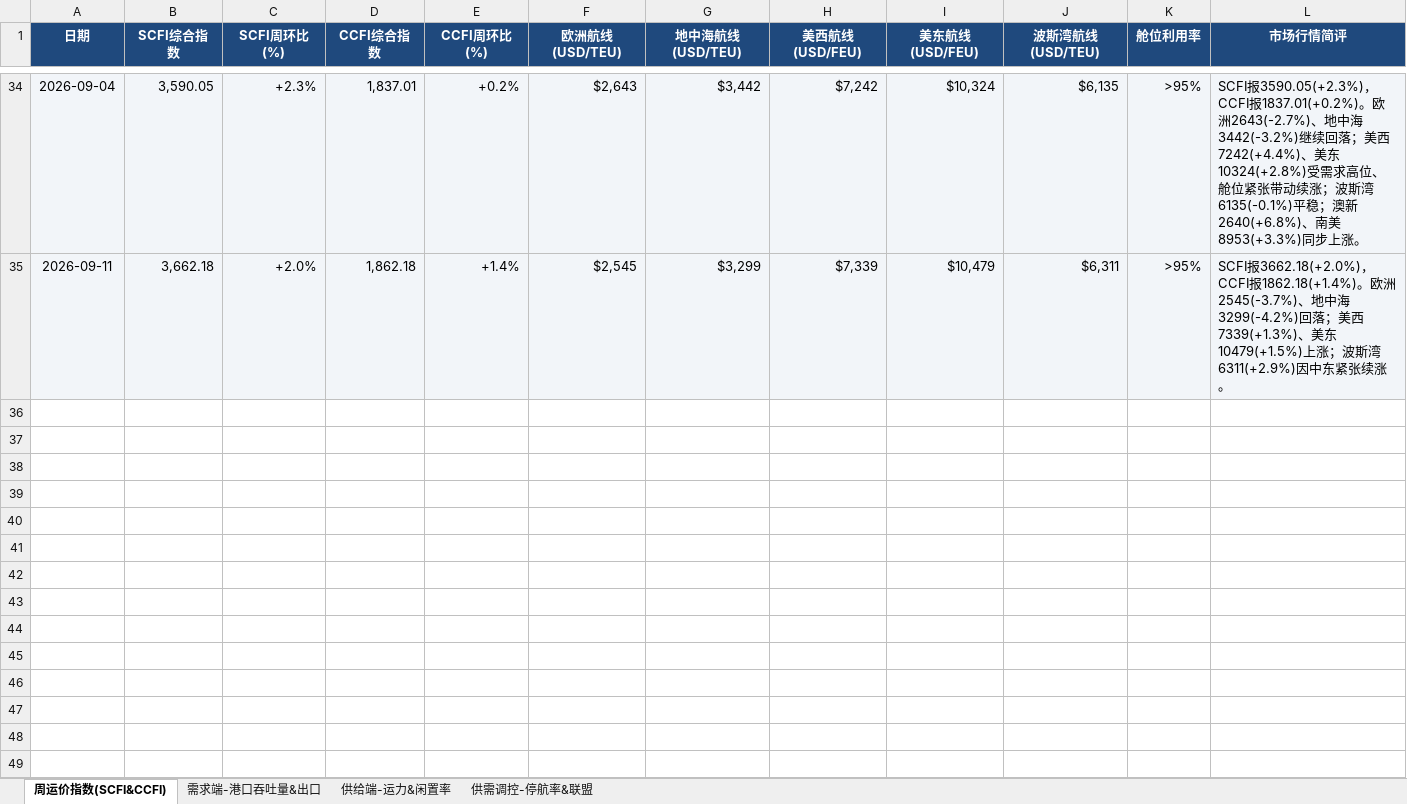
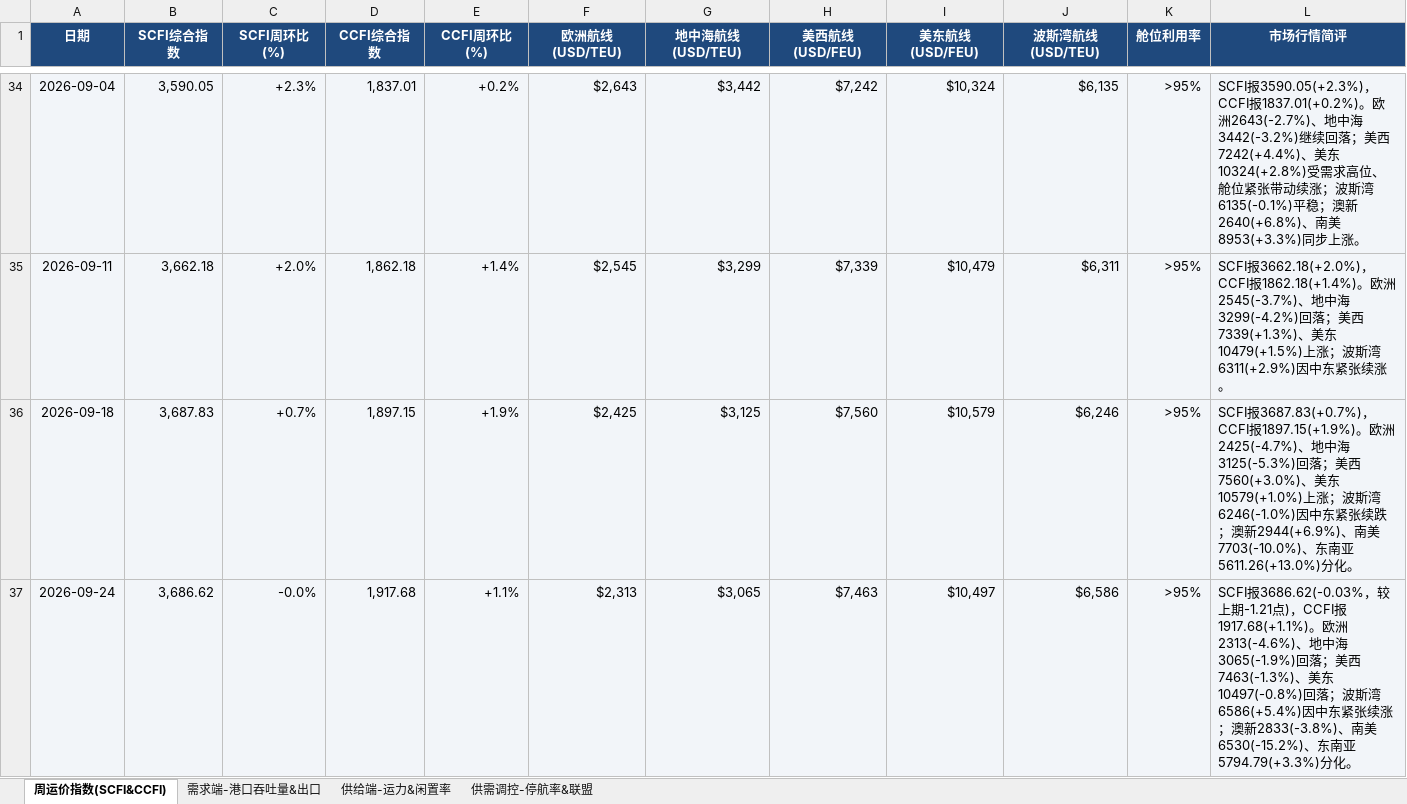
Before and after one commit to Kelvin-Liu1982/PersonalStock, an Excel workbook: cosco-shipping/数据源/中远海控_行业供需与运价数据.xlsx, sheet 周运价指数(SCFI&CCFI), drawn as a sheet; only a part is shown, gaps mark what is left out; values as stored, in another font and other column widths than the file's, no borders; the diff covers the shown part only; the diff names each change by its address in the sheet, - before the commit and + after, or states it on an @@ line.

Commit message:
cosco: 补充 2026-09-30 与 2026-10-09 周度运价数据（国庆假期周）
- 周运价指数(SCFI&CCFI) 追加 09-30、10-09 两期：SCFI 3662.30/3664.11，CCFI 1923.93/1912.38
- 五航线即期运价全更新，10 个涨跌幅与航研所周报逐条吻合
- 同步重渲 cosco-dashboard.html / public/index.html（数据内联）
- 含 build_tracker.py / render_html.py（舱位利用率解析修复 + 趋势区重排）以保持可复现

```diff
--- a/cosco-shipping/数据源/中远海控_行业供需与运价数据.xlsx (sheet 周运价指数(SCFI&CCFI))
+++ b/cosco-shipping/数据源/中远海控_行业供需与运价数据.xlsx (sheet 周运价指数(SCFI&CCFI))
+row 36: 2026-09-18 | 3,687.83 | +0.7% | 1,897.15 | +1.9% | $2,425 | $3,125 | $7,560 | $10,579 | $6,246 | >95% | SCFI报3687.83(+0.7%)，CCFI报1897.15(+1.9%)。欧洲2425(-4.7%)、地中海3125(-5.3%)回落；美西7560(+3.0%)、美东10579(+1.0%)上涨；波斯湾6246(-1.0%)因中东紧张续跌；澳新2944(+6.9%)、南美7703(-10.0%)、东南亚5611.26(+13.0%)分化。
+row 37: 2026-09-24 | 3,686.62 | -0.0% | 1,917.68 | +1.1% | $2,313 | $3,065 | $7,463 | $10,497 | $6,586 | >95% | SCFI报3686.62(-0.03%，较上期-1.21点)，CCFI报1917.68(+1.1%)。欧洲2313(-4.6%)、地中海3065(-1.9%)回落；美西7463(-1.3%)、美东10497(-0.8%)回落；波斯湾6586(+5.4%)因中东紧张续涨；澳新2833(-3.8%)、南美6530(-15.2%)、东南亚5794.79(+3.3%)分化。
```
Also changed, not shown: 2 added rows elsewhere in this sheet, 4 other files.
